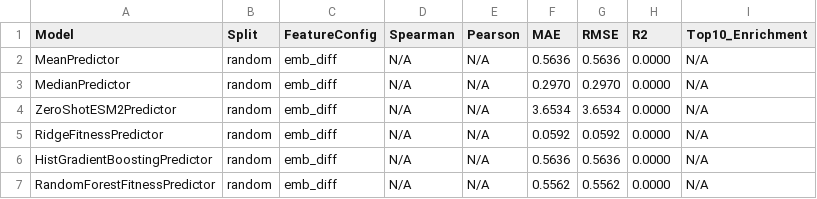
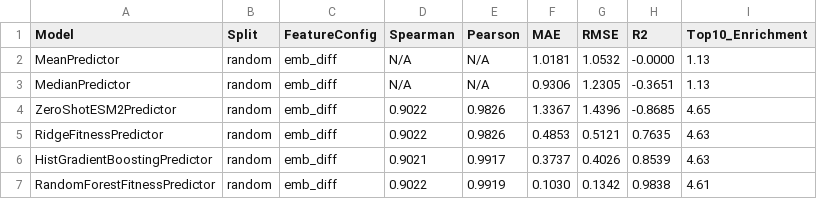
Before and after one commit to TEKURU-ZENO/EVANTHEA, a CSV file: reports/phase2/model_comparison.csv, drawn as a sheet.

```diff
--- a/reports/phase2/model_comparison.csv
+++ b/reports/phase2/model_comparison.csv
@@ -1,7 +1,7 @@
 Model,Split,FeatureConfig,Spearman,Pearson,MAE,RMSE,R2,Top10_Enrichment
-MeanPredictor,random,emb_diff,N/A,N/A,0.5636,0.5636,0.0000,N/A
-MedianPredictor,random,emb_diff,N/A,N/A,0.2970,0.2970,0.0000,N/A
-ZeroShotESM2Predictor,random,emb_diff,N/A,N/A,3.6534,3.6534,0.0000,N/A
-RidgeFitnessPredictor,random,emb_diff,N/A,N/A,0.0592,0.0592,0.0000,N/A
-HistGradientBoostingPredictor,random,emb_diff,N/A,N/A,0.5636,0.5636,0.0000,N/A
-RandomForestFitnessPredictor,random,emb_diff,N/A,N/A,0.5562,0.5562,0.0000,N/A
+MeanPredictor,random,emb_diff,N/A,N/A,1.0181,1.0532,-0.0000,1.13
+MedianPredictor,random,emb_diff,N/A,N/A,0.9306,1.2305,-0.3651,1.13
+ZeroShotESM2Predictor,random,emb_diff,0.9022,0.9826,1.3367,1.4396,-0.8685,4.65
+RidgeFitnessPredictor,random,emb_diff,0.9022,0.9826,0.4853,0.5121,0.7635,4.63
+HistGradientBoostingPredictor,random,emb_diff,0.9021,0.9917,0.3737,0.4026,0.8539,4.63
+RandomForestFitnessPredictor,random,emb_diff,0.9022,0.9919,0.1030,0.1342,0.9838,4.61
```
Also changed, not shown: reports/phase2/feature_ablation.csv, reports/phase2/generalization_analysis.csv, 6 other files.
